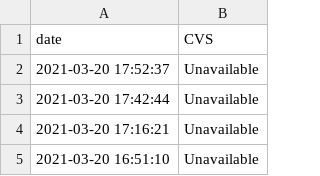
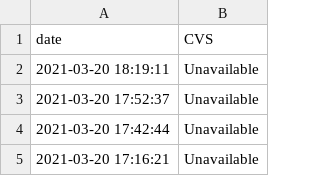
Before and after one commit to kstrauss/CVS_Covid19_CT_Check, a CSV file: data/site-data.csv, drawn as a sheet; only a part is shown; the shorter side is filled out with more unchanged rows; the diff names each change by its address in the sheet, - before the commit and + after, or states it on an @@ line.

```diff
--- a/data/site-data.csv
+++ b/data/site-data.csv
+row 2: 2021-03-20 18:19:11 | Unavailable
```
Also changed, not shown: 1 other file.
